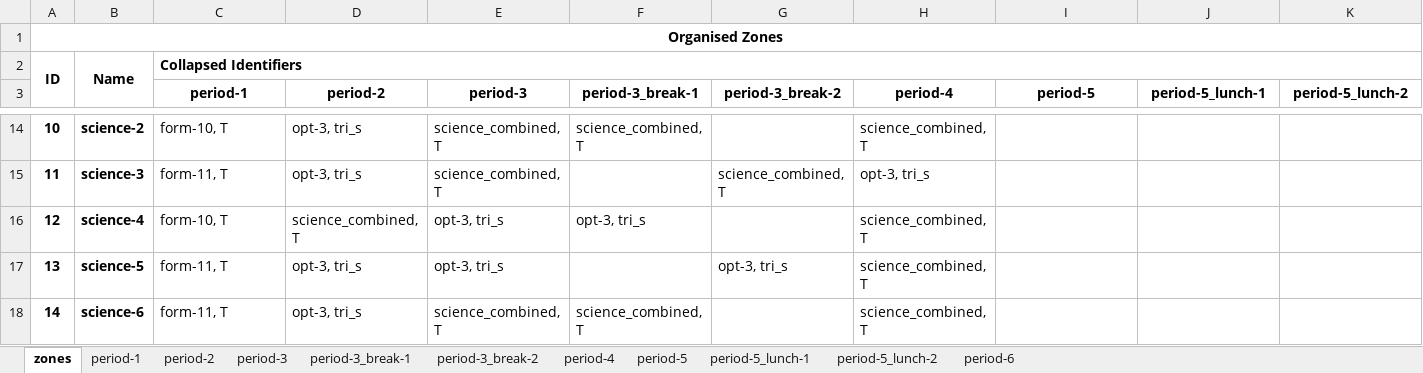
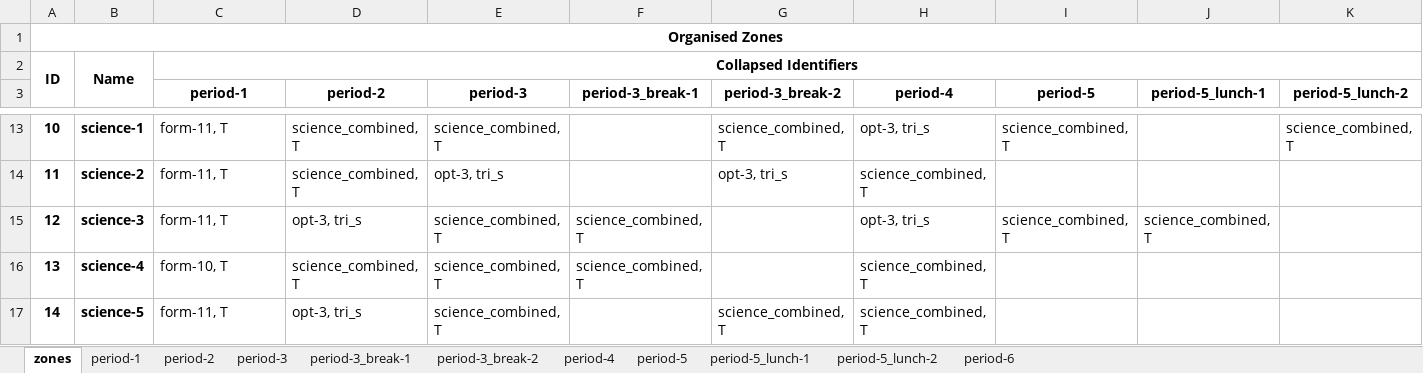
Before and after one commit to samgeorgedixon/entity_organisation_program, an Excel workbook: examples/eop_config/spreadsheets/example-timetable_school-org.xlsx, sheet zones, drawn as a sheet; only a part is shown, gaps mark what is left out; values as stored, in another font and other column widths than the file's, no borders; addresses are those after the commit; the diff covers the shown part only; the diff names each change by its address in the sheet, - before the commit and + after, or states it on an @@ line.

```diff
--- a/examples/eop_config/spreadsheets/example-timetable_school-org.xlsx (sheet zones)
+++ b/examples/eop_config/spreadsheets/example-timetable_school-org.xlsx (sheet zones)
-C2 alignment: left
+C2 alignment: center
-B13: science-2
+B13: science-1
-C13 (period-1): form-10, T
+C13 (period-1): form-11, T
-D13:D14 (period-2): opt-3, tri_s
+D13:D14 (period-2): science_combined, T
-F13 (period-3_break-1): science_combined, T
+F13 (period-3_break-1): (empty)
-G13 (period-3_break-2): (empty)
+G13 (period-3_break-2): science_combined, T
-H13 (period-4): science_combined, T
+H13 (period-4): opt-3, tri_s
-I13 (period-5): (empty)
+I13 (period-5): science_combined, T
-K13 (period-5_lunch-2): (empty)
+K13 (period-5_lunch-2): science_combined, T
-B14: science-3
+B14: science-2
-E14 (period-3): science_combined, T
+E14 (period-3): opt-3, tri_s
-G14 (period-3_break-2): science_combined, T
+G14 (period-3_break-2): opt-3, tri_s
-H14 (period-4): opt-3, tri_s
+H14 (period-4): science_combined, T
-B15: science-4
+B15: science-3
-C15 (period-1): form-10, T
+C15 (period-1): form-11, T
-D15 (period-2): science_combined, T
+D15 (period-2): opt-3, tri_s
-E15:E16 (period-3): opt-3, tri_s
+E15:E16 (period-3): science_combined, T
-F15 (period-3_break-1): opt-3, tri_s
+F15 (period-3_break-1): science_combined, T
-H15 (period-4): science_combined, T
+H15 (period-4): opt-3, tri_s
-I15 (period-5): (empty)
+I15 (period-5): science_combined, T
-J15 (period-5_lunch-1): (empty)
+J15 (period-5_lunch-1): science_combined, T
-B16: science-5
+B16: science-4
-C16 (period-1): form-11, T
+C16 (period-1): form-10, T
-D16 (period-2): opt-3, tri_s
+D16 (period-2): science_combined, T
-F16 (period-3_break-1): (empty)
+F16 (period-3_break-1): science_combined, T
-G16 (period-3_break-2): opt-3, tri_s
+G16 (period-3_break-2): (empty)
-B17: science-6
+B17: science-5
-F17 (period-3_break-1): science_combined, T
+F17 (period-3_break-1): (empty)
-G17 (period-3_break-2): (empty)
+G17 (period-3_break-2): science_combined, T
```
Also changed, not shown: 2 added rows, 2 removed rows and 81 edited cells elsewhere in this sheet, sheet period-5_lunch-1, sheet period-5_lunch-2, sheet period-4, sheet period-2, sheet period-3, sheet period-1, 4 more sheets, examples/eop_config/spreadsheets/example-classroom_seating_plan-org.xlsx, examples/eop_config/spreadsheets/example-classroom_seating_plan.xlsx, 13 other files.
